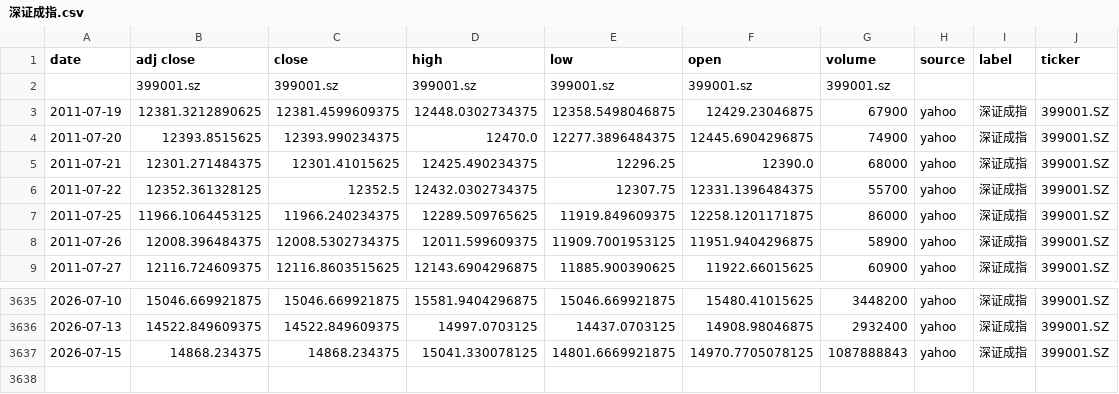
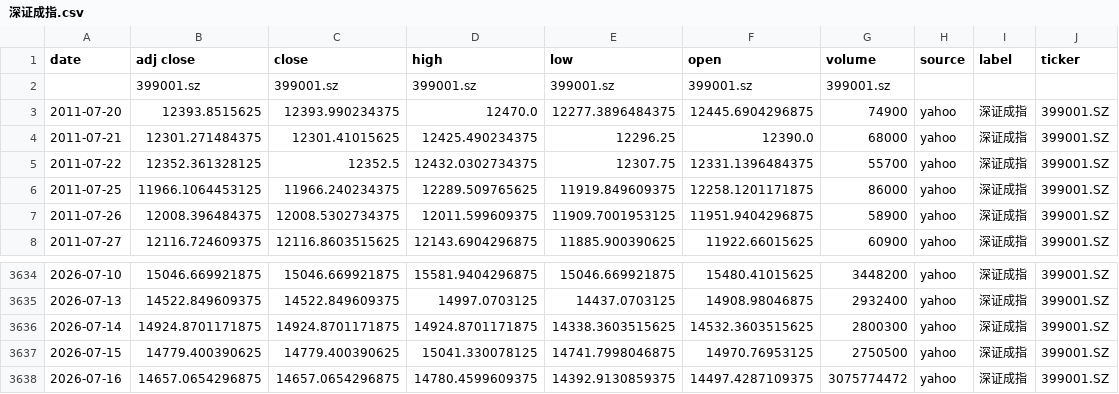
Before and after one commit to zid036116-ship-it/-10.16, a CSV file: docs/indices/深证成指.csv, drawn as a sheet; only a part is shown, gaps mark what is left out.

```diff
--- a/docs/indices/深证成指.csv
+++ b/docs/indices/深证成指.csv
@@ -2,3 +2,2 @@
 ,399001.sz,399001.sz,399001.sz,399001.sz,399001.sz,399001.sz,,,
-2011-07-19,12381.3212890625,12381.4599609375,12448.0302734375,12358.5498046875,12429.23046875,67900,yahoo,深证成指,399001.SZ
 2011-07-20,12393.8515625,12393.990234375,12470.0,12277.3896484375,12445.6904296875,74900,yahoo,深证成指,399001.SZ
@@ -3636,2 +3635,4 @@
 2026-07-13,14522.849609375,14522.849609375,14997.0703125,14437.0703125,14908.98046875,2932400,yahoo,深证成指,399001.SZ
-2026-07-15,14868.234375,14868.234375,15041.330078125,14801.6669921875,14970.7705078125,1087888843,yahoo,深证成指,399001.SZ
+2026-07-14,14924.8701171875,14924.8701171875,14924.8701171875,14338.3603515625,14532.3603515625,2800300,yahoo,深证成指,399001.SZ
+2026-07-15,14779.400390625,14779.400390625,15041.330078125,14741.7998046875,14970.76953125,2750500,yahoo,深证成指,399001.SZ
+2026-07-16,14657.0654296875,14657.0654296875,14780.4599609375,14392.9130859375,14497.4287109375,3075774472,yahoo,深证成指,399001.SZ
```
Also changed, not shown: docs/indices/上证指数.csv, docs/indices/创业板指.csv, 2 other files.
